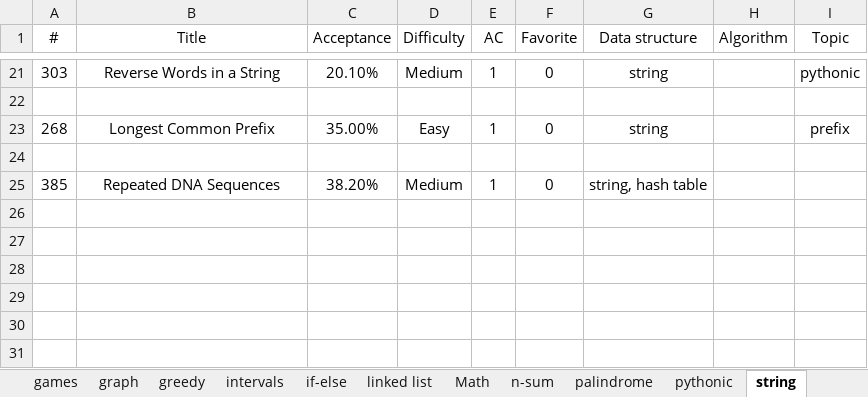
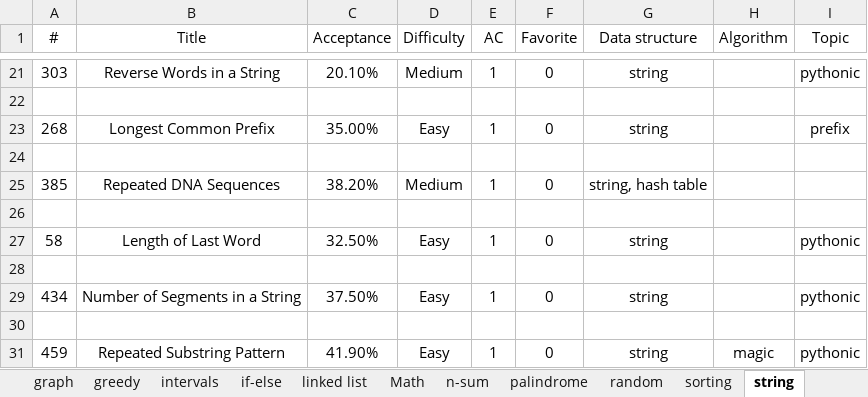
Before and after one commit to westgate458/LeetCode, an Excel workbook: P0000.xlsx, sheet string, drawn as a sheet; only a part is shown, gaps mark what is left out; values as stored, in another font and other column widths than the file's, no borders; the diff names each change by its address in the sheet, - before the commit and + after, or states it on an @@ line.

```diff
--- a/P0000.xlsx (sheet string)
+++ b/P0000.xlsx (sheet string)
-sheet tab: pythonic
+row 26: (empty)
+row 27: 58 | Length of Last Word | 32.50% | Easy | 1 | 0 | string |  | pythonic
+row 28: (empty)
+row 29: 434 | Number of Segments in a String | 37.50% | Easy | 1 | 0 | string |  | pythonic
+row 30: (empty)
+row 31: 459 | Repeated Substring Pattern | 41.90% | Easy | 1 | 0 | string | magic | pythonic
```
Also changed, not shown: sheet sorting, sheet array, sheet random, sheet data structure, sheet Math, sheet palindrome, 2 more sheets, other sheet tabs.
